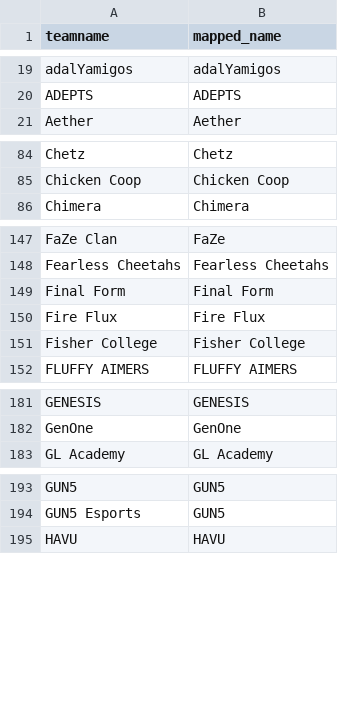
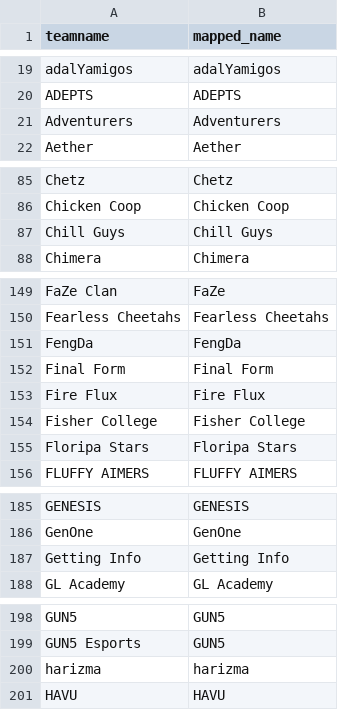
Before and after one commit to debruijn/cs2, a CSV file: combined_cs2_rankings/teamname_mapping.csv, drawn as a sheet; only a part is shown, gaps mark what is left out; the diff covers the shown part only; the diff names each change by its address in the sheet, - before the commit and + after, or states it on an @@ line.

```diff
--- a/combined_cs2_rankings/teamname_mapping.csv
+++ b/combined_cs2_rankings/teamname_mapping.csv
+row 21: Adventurers | Adventurers
+row 87: Chill Guys | Chill Guys
+row 151: FengDa | FengDa
+row 155: Floripa Stars | Floripa Stars
+row 187: Getting Info | Getting Info
+row 200: harizma | harizma
```
Also changed, not shown: 7 added rows elsewhere in this file, combined_cs2_rankings/rosters.csv.
